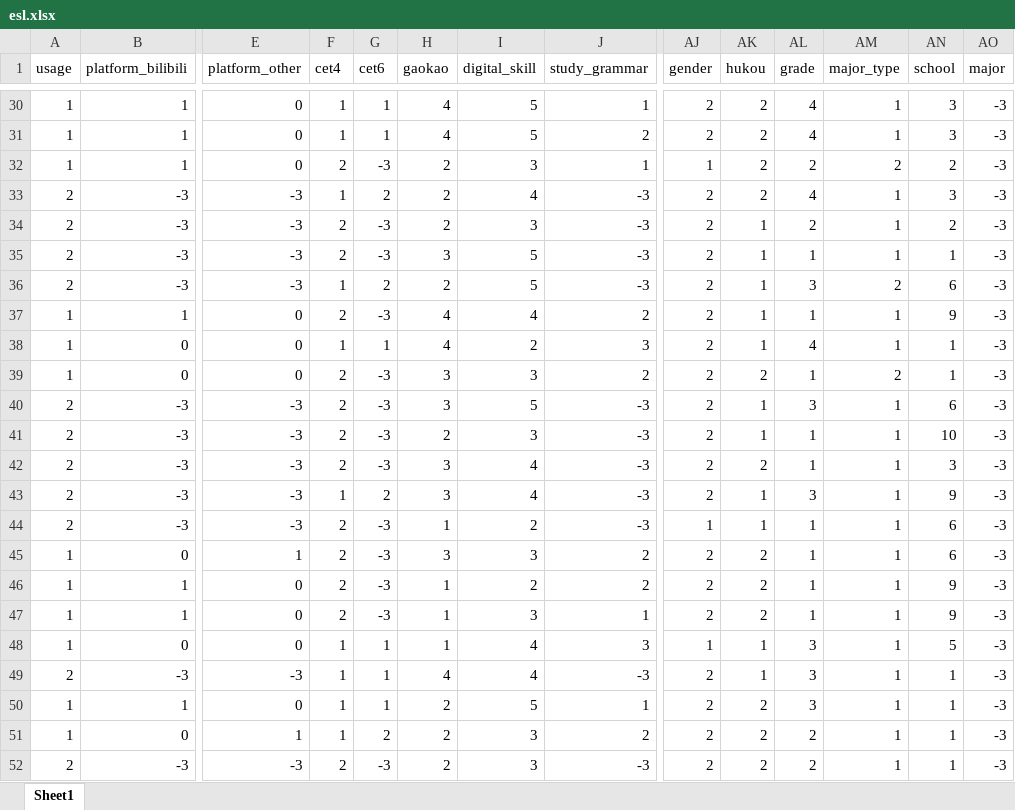
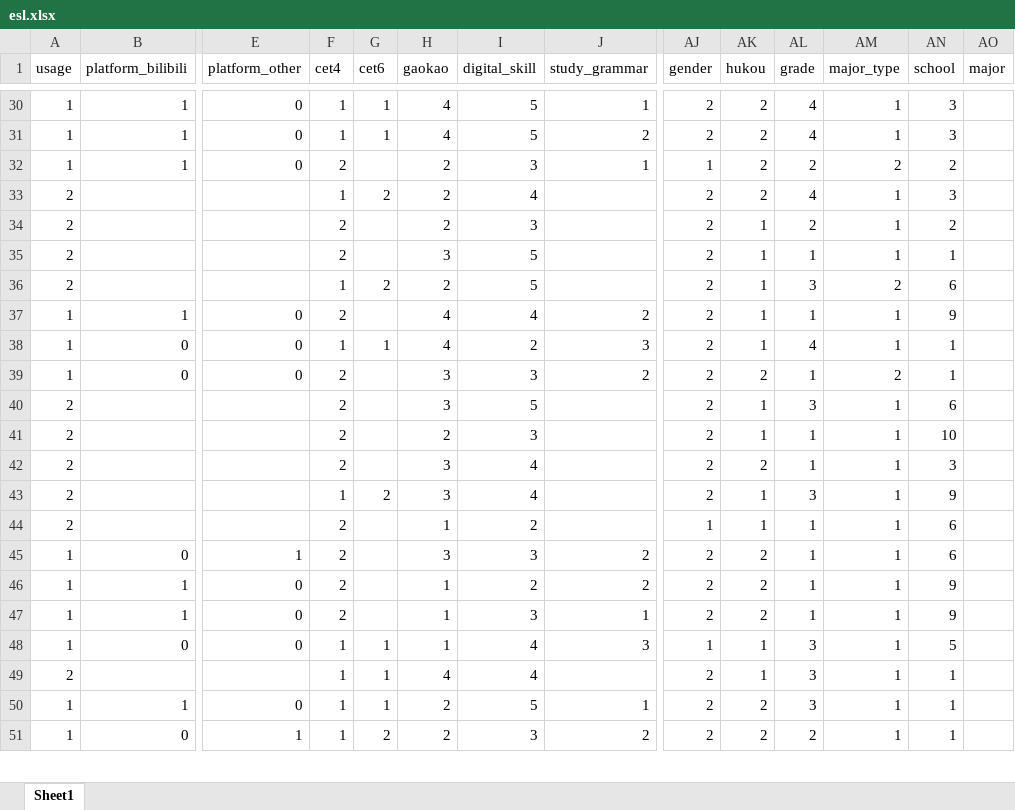
Before and after one commit to en-feng/survey_and_stats, an Excel workbook: esl-survey/esl.xlsx, sheet Sheet1, drawn as a sheet; only a part is shown, gaps mark what is left out; values as stored, in another font and other column widths than the file's, no borders; removed rows and columns are numbered as before the commit, all else as after; rows hold the shown columns only; the diff covers the shown part only; the diff names each change by its address in the sheet, - before the commit and + after, or states it on an @@ line.

```diff
--- a/esl-survey/esl.xlsx (sheet Sheet1)
+++ b/esl-survey/esl.xlsx (sheet Sheet1)
-AO30:AO32 (major): -3
+AO30:AO32 (major): (empty)
-G32 (cet6): -3
+G32 (cet6): (empty)
-row 33: 2 | -3 | -3 | 1 | 2 | 2 | 4 | -3 | 2 | 2 | 4 | 1 | 3 | -3
-row 34: 2 | -3 | -3 | 2 | -3 | 2 | 3 | -3 | 2 | 1 | 2 | 1 | 2 | -3
-row 35: 2 | -3 | -3 | 2 | -3 | 3 | 5 | -3 | 2 | 1 | 1 | 1 | 1 | -3
-row 36: 2 | -3 | -3 | 1 | 2 | 2 | 5 | -3 | 2 | 1 | 3 | 2 | 6 | -3
+row 33: 2 |  |  | 1 | 2 | 2 | 4 |  | 2 | 2 | 4 | 1 | 3
+row 34: 2 |  |  | 2 |  | 2 | 3 |  | 2 | 1 | 2 | 1 | 2
+row 35: 2 |  |  | 2 |  | 3 | 5 |  | 2 | 1 | 1 | 1 | 1
+row 36: 2 |  |  | 1 | 2 | 2 | 5 |  | 2 | 1 | 3 | 2 | 6
-G37 (cet6): -3
+G37 (cet6): (empty)
-AO37:AO39 (major): -3
+AO37:AO39 (major): (empty)
-G39 (cet6): -3
+G39 (cet6): (empty)
-row 40: 2 | -3 | -3 | 2 | -3 | 3 | 5 | -3 | 2 | 1 | 3 | 1 | 6 | -3
-row 41: 2 | -3 | -3 | 2 | -3 | 2 | 3 | -3 | 2 | 1 | 1 | 1 | 10 | -3
-row 42: 2 | -3 | -3 | 2 | -3 | 3 | 4 | -3 | 2 | 2 | 1 | 1 | 3 | -3
-row 43: 2 | -3 | -3 | 1 | 2 | 3 | 4 | -3 | 2 | 1 | 3 | 1 | 9 | -3
-row 44: 2 | -3 | -3 | 2 | -3 | 1 | 2 | -3 | 1 | 1 | 1 | 1 | 6 | -3
+row 40: 2 |  |  | 2 |  | 3 | 5 |  | 2 | 1 | 3 | 1 | 6
+row 41: 2 |  |  | 2 |  | 2 | 3 |  | 2 | 1 | 1 | 1 | 10
+row 42: 2 |  |  | 2 |  | 3 | 4 |  | 2 | 2 | 1 | 1 | 3
+row 43: 2 |  |  | 1 | 2 | 3 | 4 |  | 2 | 1 | 3 | 1 | 9
+row 44: 2 |  |  | 2 |  | 1 | 2 |  | 1 | 1 | 1 | 1 | 6
-G45:G47 (cet6): -3
+G45:G47 (cet6): (empty)
-AO45:AO48 (major): -3
+AO45:AO48 (major): (empty)
-row 49: 2 | -3 | -3 | 1 | 1 | 4 | 4 | -3 | 2 | 1 | 3 | 1 | 1 | -3
+row 49: 2 |  |  | 1 | 1 | 4 | 4 |  | 2 | 1 | 3 | 1 | 1
-AO50:AO51 (major): -3
+AO50:AO51 (major): (empty)
-row 52: 2 | -3 | -3 | 2 | -3 | 2 | 3 | -3 | 2 | 2 | 2 | 1 | 1 | -3
```
Also changed, not shown: 18 added rows, 17 removed rows and 23 edited cells elsewhere in this sheet, 1 other file.
